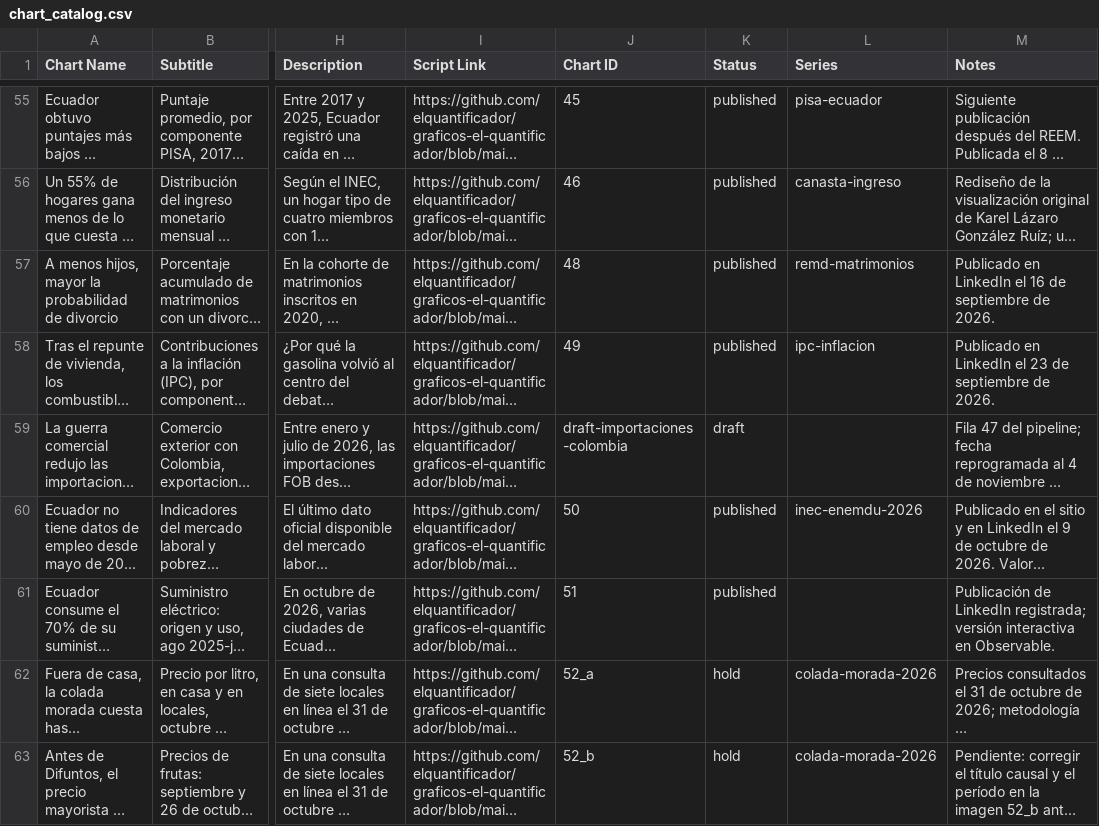
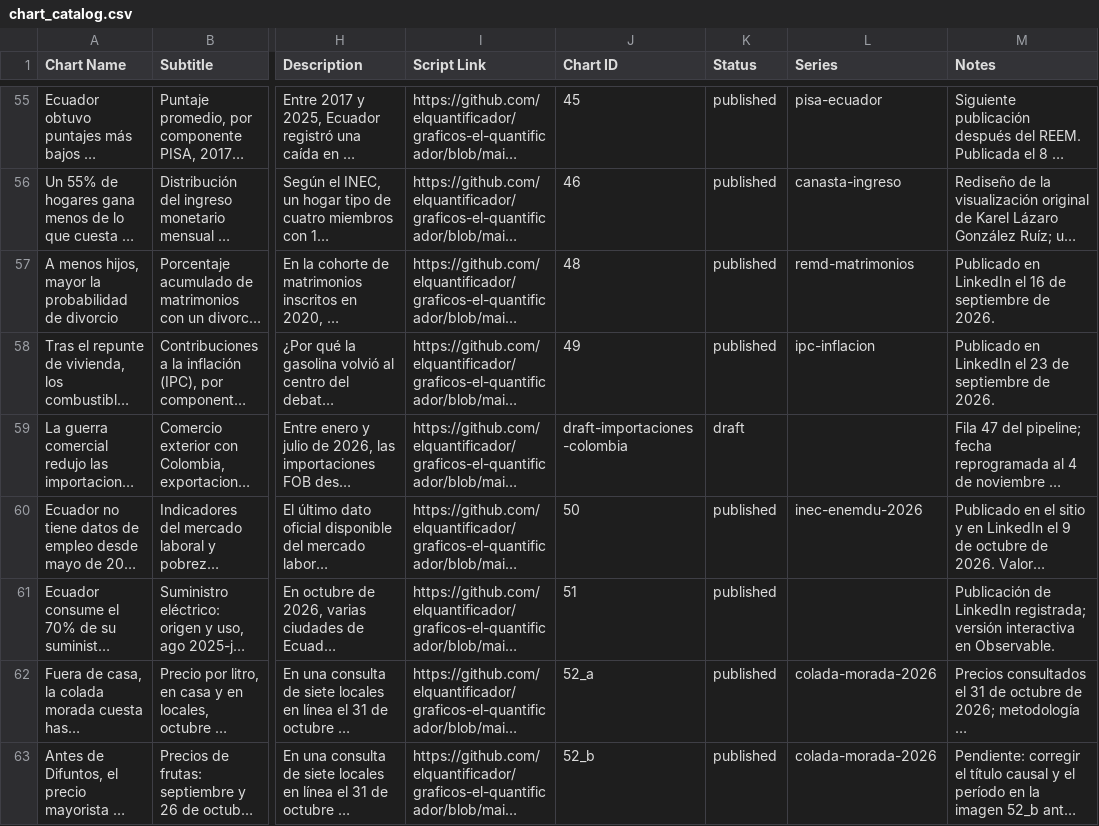
Before and after one commit to elquantificador/graficos-el-quantificador, a CSV file: outputs/chart_catalog/chart_catalog.csv, drawn as a sheet; only a part is shown, gaps mark what is left out; long unchanged cells end in …; the diff names each change by its address in the sheet, - before the commit and + after, or states it on an @@ line.

Commit message:
Publicar en catálogo las visualizaciones de colada morada

```diff
--- a/outputs/chart_catalog/chart_catalog.csv
+++ b/outputs/chart_catalog/chart_catalog.csv
-K62:K63 (Status): hold
+K62:K63 (Status): published
```
